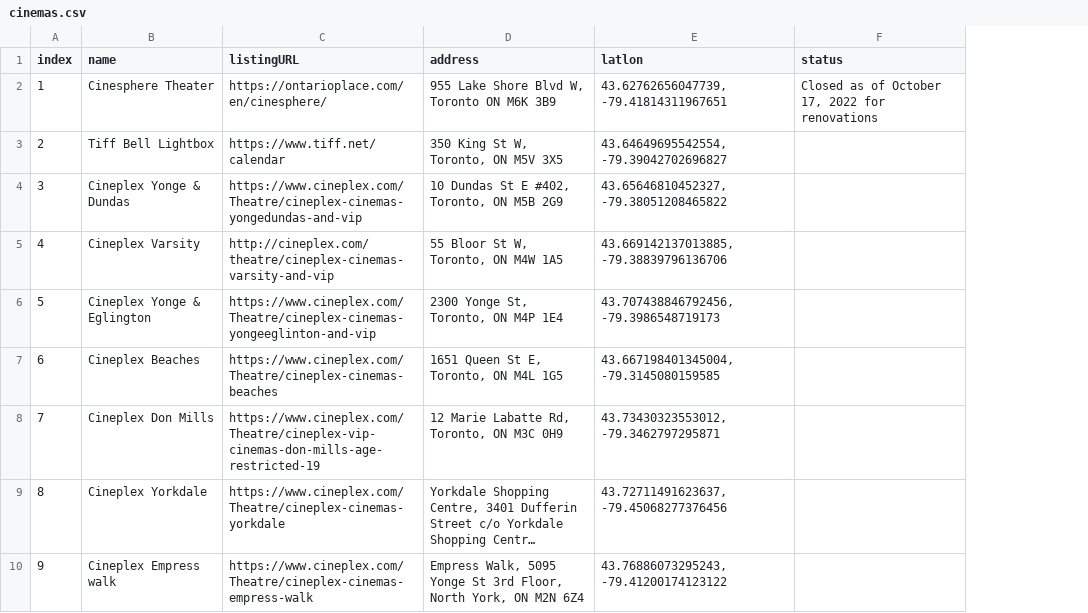
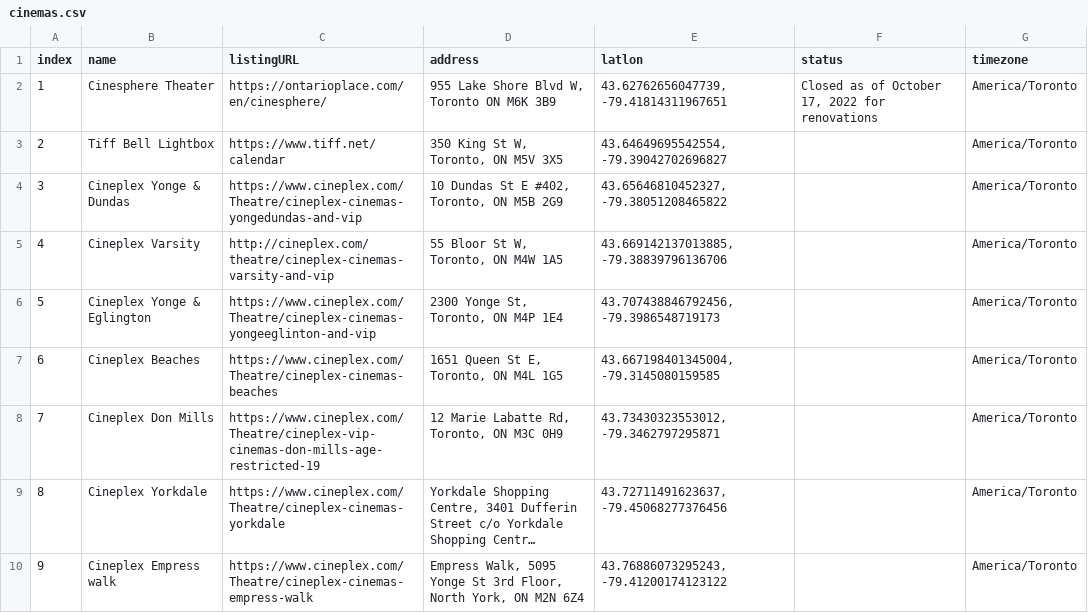
Before and after one commit to paul-808/indiecinemascraper, a CSV file: cinemas.csv, drawn as a sheet; only a part is shown; long unchanged cells end in …; the diff names each change by its address in the sheet, - before the commit and + after, or states it on an @@ line.

```diff
--- a/cinemas.csv
+++ b/cinemas.csv
+column G (timezone), rows 2-10: all America/Toronto
```
Also changed, not shown: 9 other files.
